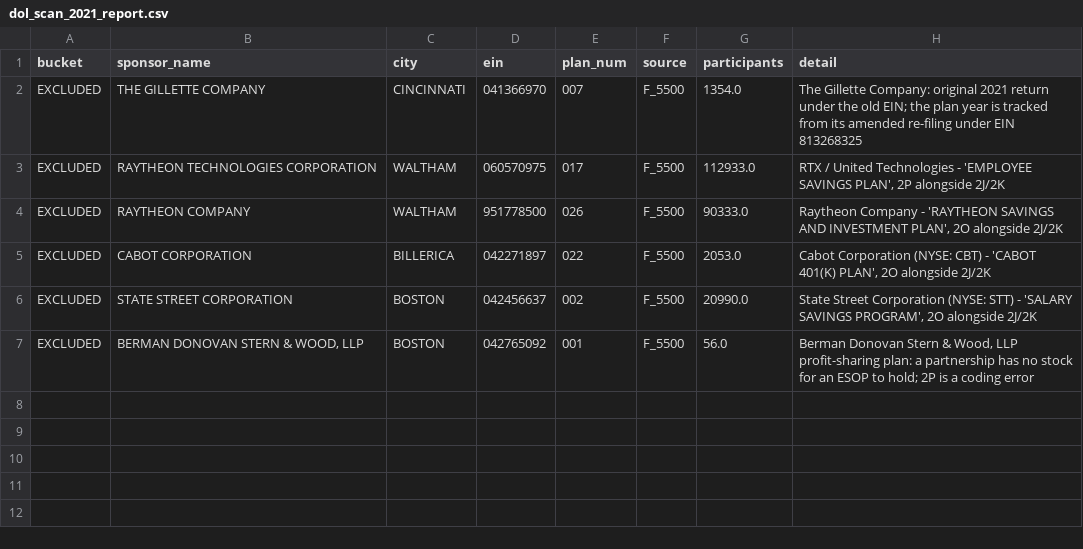
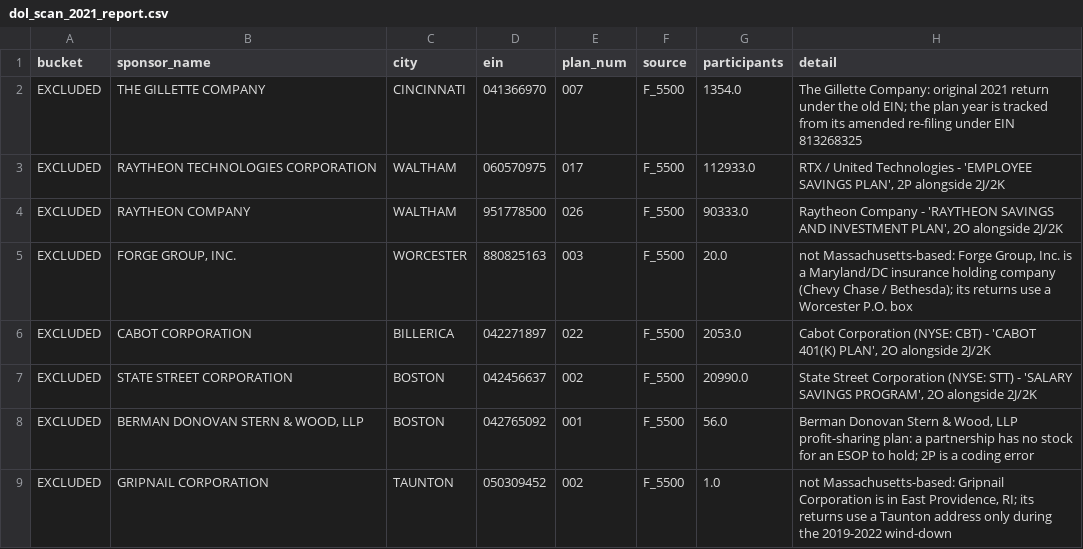
Before and after one commit to jromanul/MAesopdashboard, a CSV file: dol_scan_2021_report.csv, drawn as a sheet.

```diff
--- a/dol_scan_2021_report.csv
+++ b/dol_scan_2021_report.csv
@@ -4,2 +4,3 @@ EXCLUDED,RAYTHEON TECHNOLOGIES CORPORATION,WALTHAM,060570975,017,F_5500,112933.0
 EXCLUDED,RAYTHEON COMPANY,WALTHAM,951778500,026,F_5500,90333.0,"Raytheon Company - 'RAYTHEON SAVINGS AND INVESTMENT PLAN', 2O alongside 2J/2K"
+EXCLUDED,"FORGE GROUP, INC.",WORCESTER,880825163,003,F_5500,20.0,"not Massachusetts-based: Forge Group, Inc. is a Maryland/DC insurance holding company (Chevy Chase / Bethesda); its returns use a Worcester P.O. box"
 EXCLUDED,CABOT CORPORATION,BILLERICA,042271897,022,F_5500,2053.0,"Cabot Corporation (NYSE: CBT) - 'CABOT 401(K) PLAN', 2O alongside 2J/2K"
@@ -7 +8,2 @@ EXCLUDED,STATE STREET CORPORATION,BOSTON,042456637,002,F_5500,20990.0,"State Str
 EXCLUDED,"BERMAN DONOVAN STERN & WOOD, LLP",BOSTON,042765092,001,F_5500,56.0,"Berman Donovan Stern & Wood, LLP profit-sharing plan: a partnership has no stock for an ESOP to hold; 2P is a coding error"
+EXCLUDED,GRIPNAIL CORPORATION,TAUNTON,050309452,002,F_5500,1.0,"not Massachusetts-based: Gripnail Corporation is in East Providence, RI; its returns use a Taunton address only during the 2019-2022 wind-down"
```
Also changed, not shown: dol_scan_2019_report.csv, dol_scan_2022_report.csv, 6 other files.
